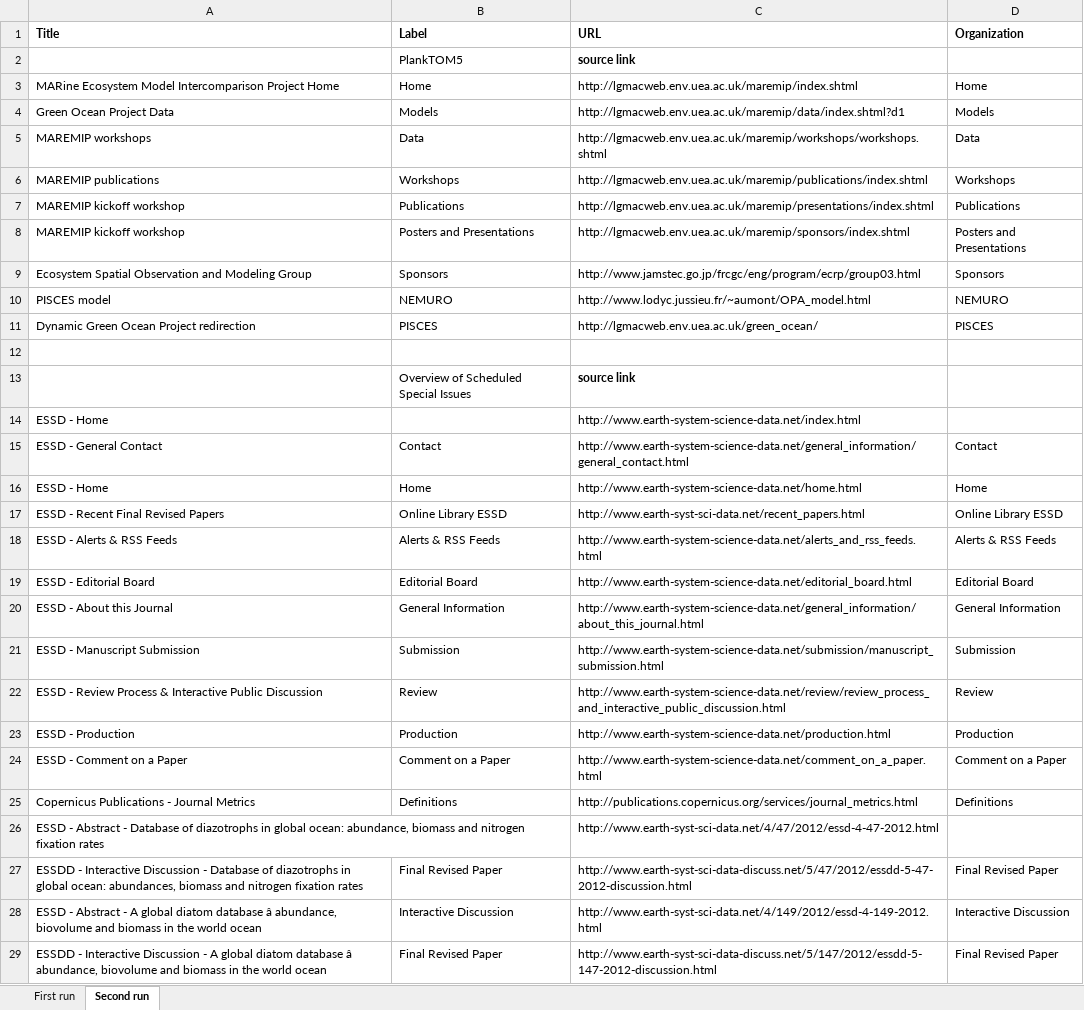
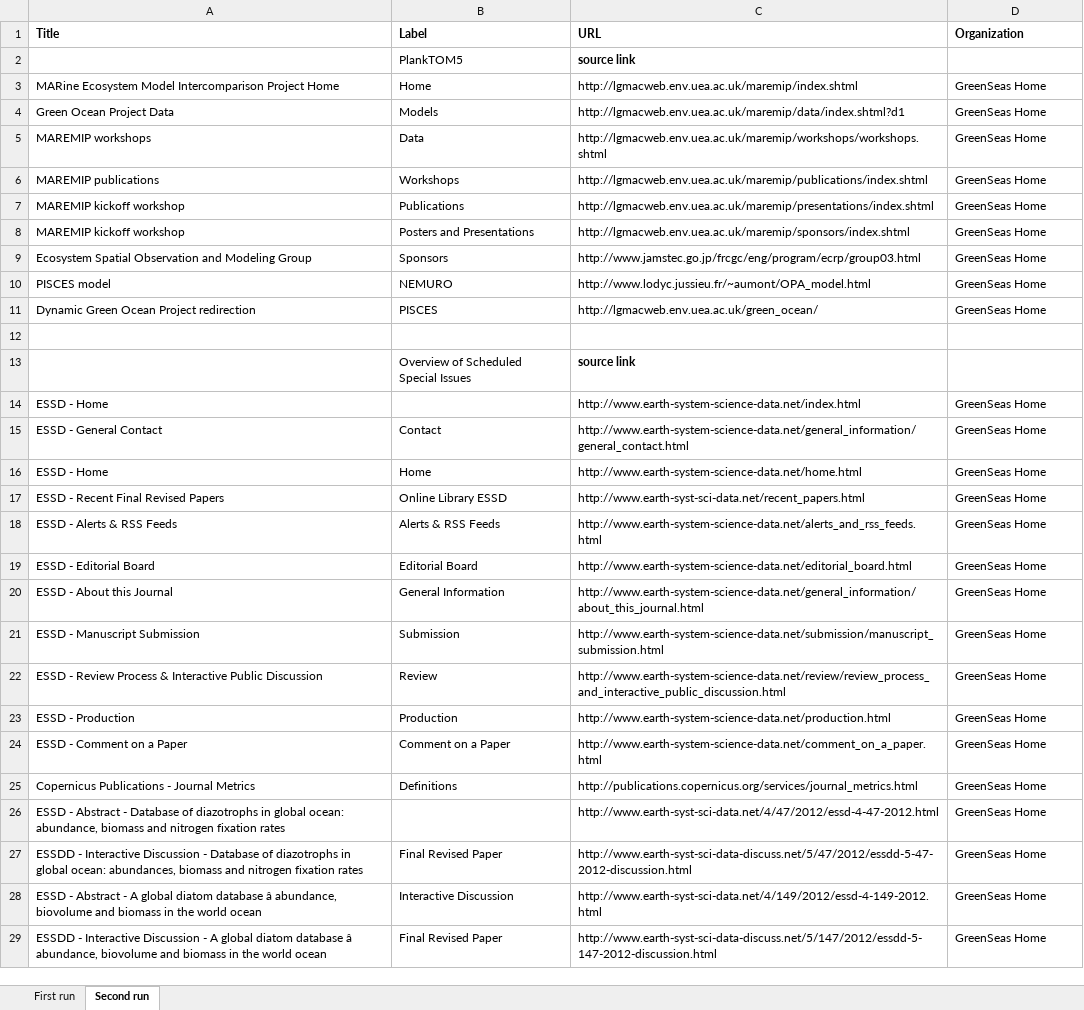
Before and after one commit to RockyCal/CINERGIWebCrawler, an Excel workbook: Crawl.xlsx, sheet Second run, drawn as a sheet; only a part is shown; values as stored, in another font and other column widths than the file's, no borders; the diff covers the shown part only; the diff names each change by its address in the sheet, - before the commit and + after, or states it on an @@ line.

Commit message:
Added Domains to first run and possibly second run

```diff
--- a/Crawl.xlsx (sheet Second run)
+++ b/Crawl.xlsx (sheet Second run)
-D3 (Organization): Home
+D3 (Organization): GreenSeas Home
-D4 (Organization): Models
+D4 (Organization): GreenSeas Home
-D5 (Organization): Data
+D5 (Organization): GreenSeas Home
-D6 (Organization): Workshops
+D6 (Organization): GreenSeas Home
-D7 (Organization): Publications
+D7 (Organization): GreenSeas Home
-D8 (Organization): Posters and Presentations
+D8 (Organization): GreenSeas Home
-D9 (Organization): Sponsors
+D9 (Organization): GreenSeas Home
-D10 (Organization): NEMURO
+D10 (Organization): GreenSeas Home
-D11 (Organization): PISCES
+D11 (Organization): GreenSeas Home
-D14 (Organization): (empty)
+D14 (Organization): GreenSeas Home
-D15 (Organization): Contact
+D15 (Organization): GreenSeas Home
-D16 (Organization): Home
+D16 (Organization): GreenSeas Home
-D17 (Organization): Online Library ESSD
+D17 (Organization): GreenSeas Home
-D18 (Organization): Alerts & RSS Feeds
+D18 (Organization): GreenSeas Home
-D19 (Organization): Editorial Board
+D19 (Organization): GreenSeas Home
-D20 (Organization): General Information
+D20 (Organization): GreenSeas Home
-D21 (Organization): Submission
+D21 (Organization): GreenSeas Home
-D22 (Organization): Review
+D22 (Organization): GreenSeas Home
-D23 (Organization): Production
+D23 (Organization): GreenSeas Home
-D24 (Organization): Comment on a Paper
+D24 (Organization): GreenSeas Home
-D25 (Organization): Definitions
+D25 (Organization): GreenSeas Home
-D26 (Organization): (empty)
+D26 (Organization): GreenSeas Home
-D27 (Organization): Final Revised Paper
+D27 (Organization): GreenSeas Home
-D28 (Organization): Interactive Discussion
+D28 (Organization): GreenSeas Home
-D29 (Organization): Final Revised Paper
+D29 (Organization): GreenSeas Home
```
Also changed, not shown: 2 added rows and 145 edited cells elsewhere in this sheet, sheet First run, 1 other file.
